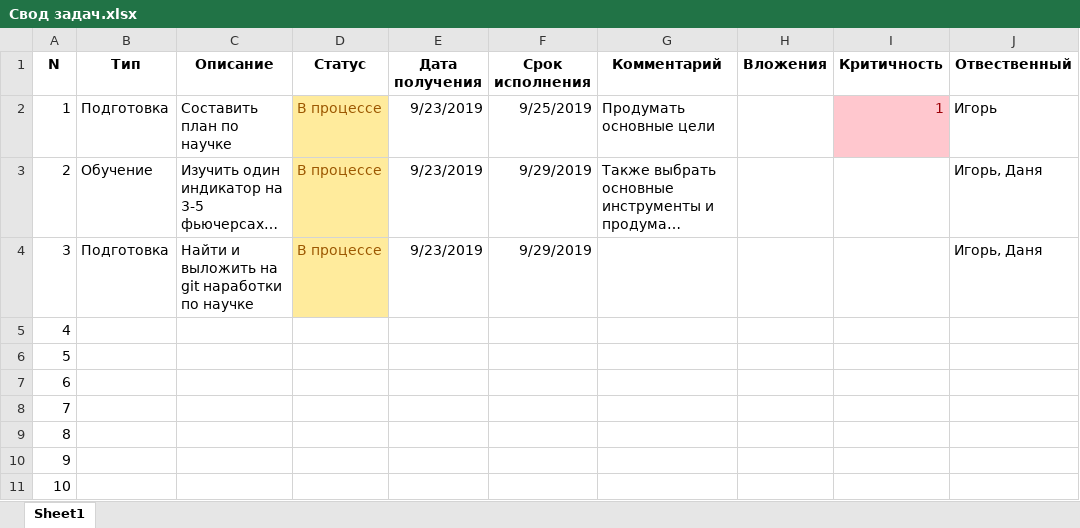
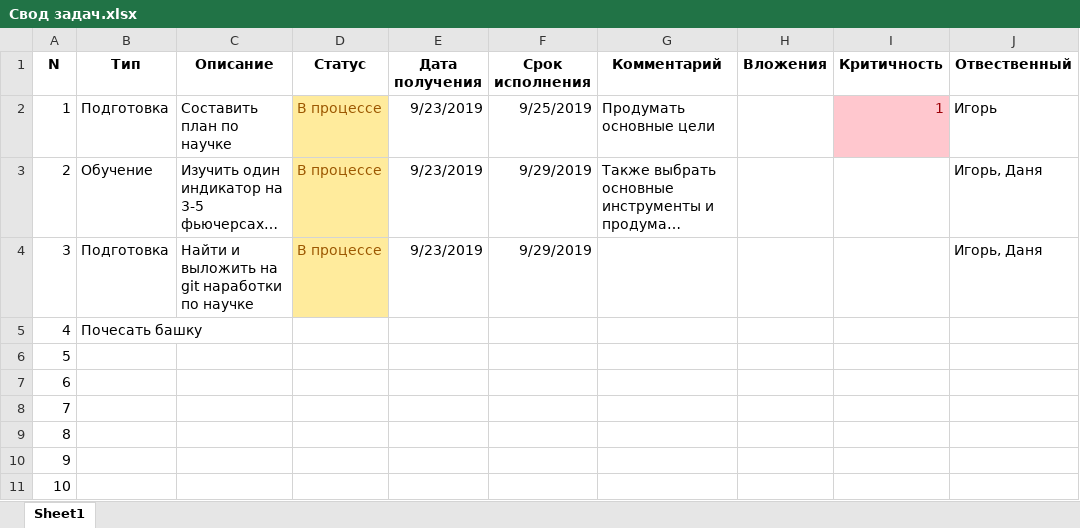
Before and after one commit to best-progger/happy-work, an Excel workbook: Свод задач.xlsx, sheet Sheet1, drawn as a sheet; only a part is shown; long unchanged cells end in …; values as stored, in another font and other column widths than the file's, no borders; conditional formats not drawn; the diff names each change by its address in the sheet, - before the commit and + after, or states it on an @@ line.

```diff
--- a/Свод задач.xlsx (sheet Sheet1)
+++ b/Свод задач.xlsx (sheet Sheet1)
-B5 (Тип): (empty)
+B5 (Тип): Почесать башку
```
